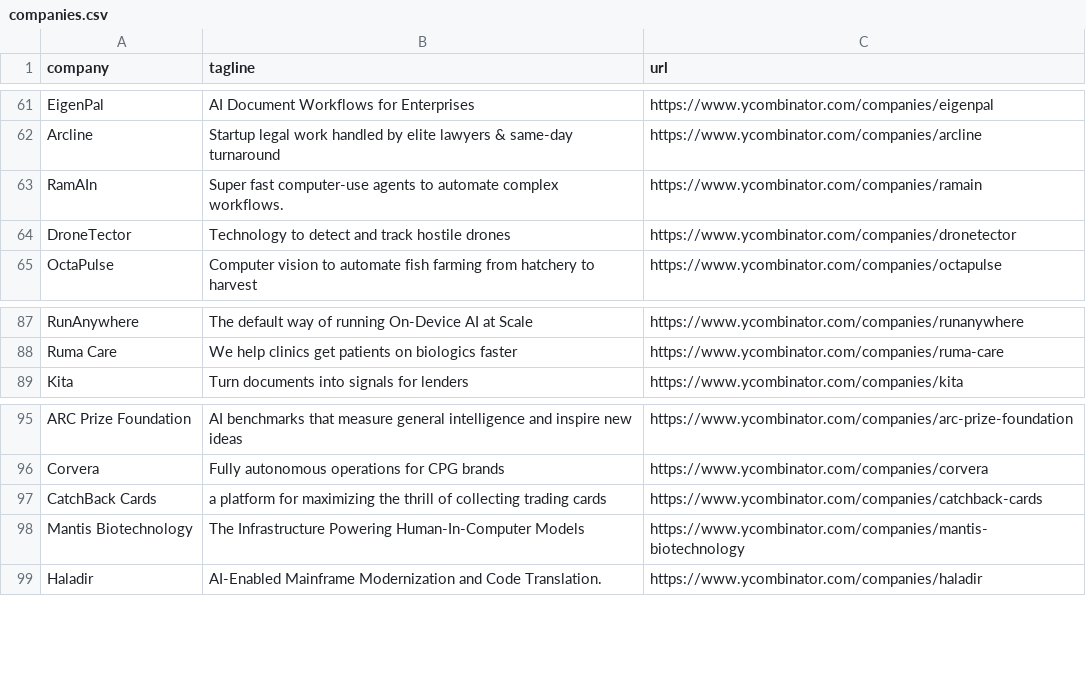
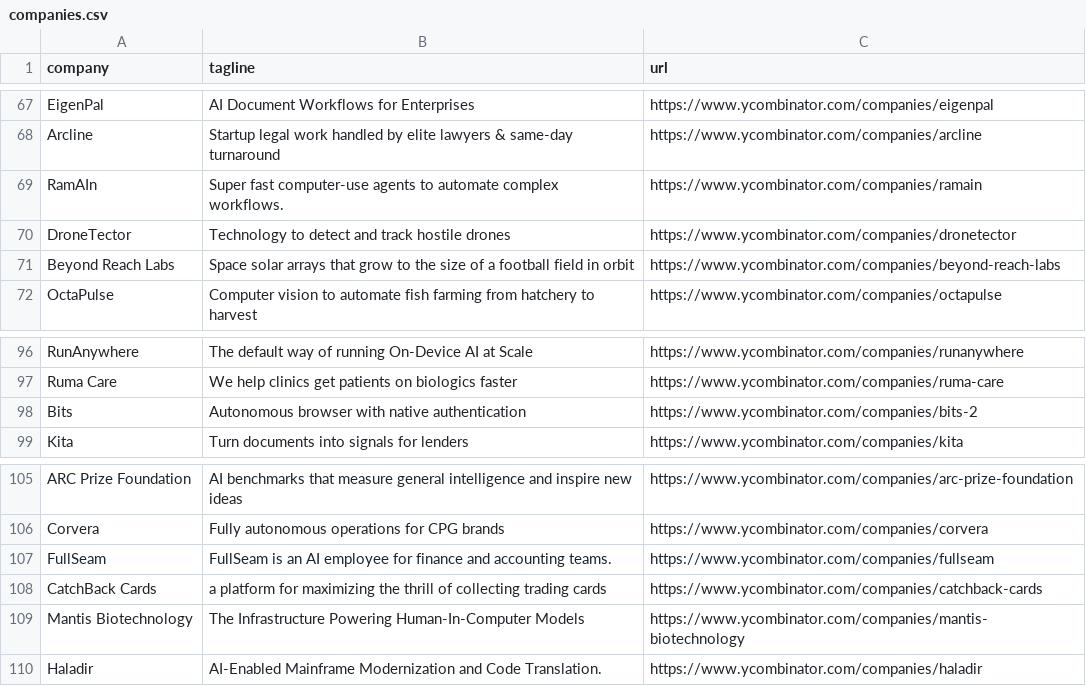
Before and after one commit to mcottle1/yc-updates, a CSV file: companies.csv, drawn as a sheet; only a part is shown, gaps mark what is left out; the diff covers the shown part only.

```diff
--- a/companies.csv
+++ b/companies.csv
@@ -64,2 +70,3 @@ RamAIn,Super fast computer-use agents to automate complex workflows.,https://www
 DroneTector,Technology to detect and track hostile drones,https://www.ycombinator.com/companies/dronetector
+Beyond Reach Labs,Space solar arrays that grow to the size of a football field in orbit,https://www.ycombinator.com/companies/beyond-reach-labs
 OctaPulse,Computer vision to automate fish farming from hatchery to harvest,https://www.ycombinator.com/companies/octapulse
@@ -88,2 +97,3 @@ RunAnywhere,The default way of running On-Device AI at Scale,https://www.ycombin
 Ruma Care,We help clinics get patients on biologics faster,https://www.ycombinator.com/companies/ruma-care
+Bits,Autonomous browser with native authentication,https://www.ycombinator.com/companies/bits-2
 Kita,Turn documents into signals for lenders,https://www.ycombinator.com/companies/kita
@@ -96,2 +106,3 @@ ARC Prize Foundation,AI benchmarks that measure general intelligence and inspire
 Corvera,Fully autonomous operations for CPG brands,https://www.ycombinator.com/companies/corvera
+FullSeam,FullSeam is an AI employee for finance and accounting teams.,https://www.ycombinator.com/companies/fullseam
 CatchBack Cards,a platform for maximizing the thrill of collecting trading cards,https://www.ycombinator.com/companies/catchback-cards
```
Also changed, not shown: 8 added rows elsewhere in this file.
